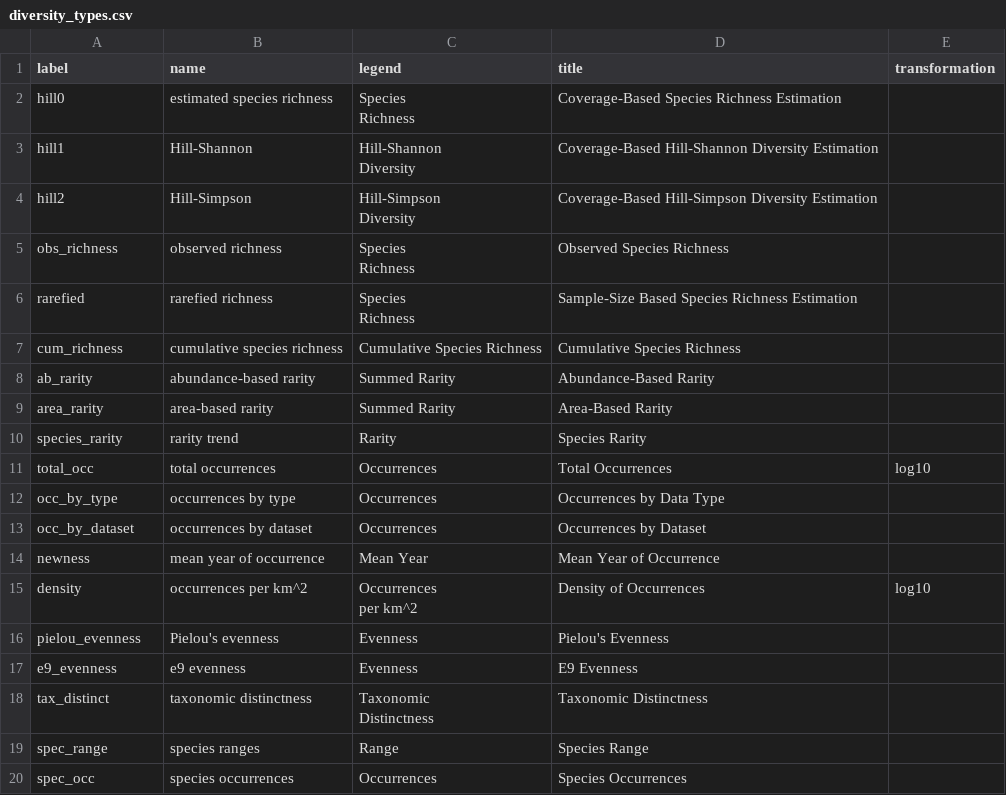
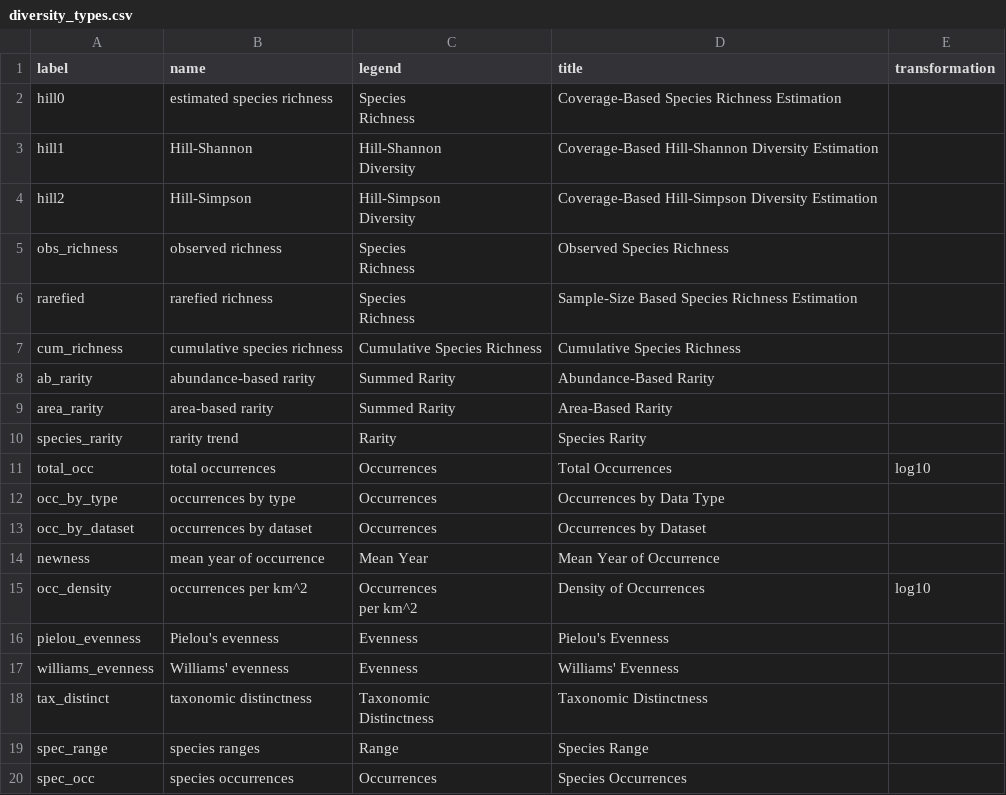
Before and after one commit to b-cubed-eu/b3gbi, a CSV file: diversity_types.csv, drawn as a sheet.

Commit message:
changed density to occ_density to avoid conflict with other packages, renamed e9_evenness to williams evenness

```diff
--- a/diversity_types.csv
+++ b/diversity_types.csv
@@ -19,6 +19,6 @@ occ_by_dataset,occurrences by dataset,Occurrences,Occurrences by Dataset,
 newness,mean year of occurrence,Mean Year,Mean Year of Occurrence,
-density,occurrences per km^2,"Occurrences
-per km^2",Density of Occurrences,log10
+occ_density,occurrences per km^2,"Occurrences
+per km^2",Density of Occurrences,log10
 pielou_evenness,Pielou's evenness,Evenness,Pielou's Evenness,
-e9_evenness,e9 evenness,Evenness,E9 Evenness,
+williams_evenness,Williams' evenness,Evenness,Williams' Evenness,
 tax_distinct,taxonomic distinctness,"Taxonomic
```
